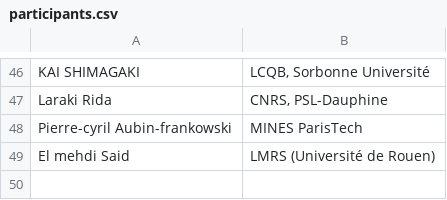
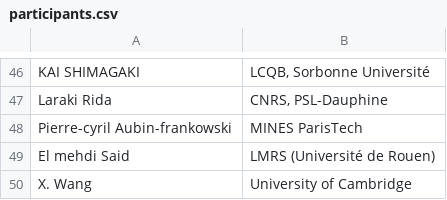
Before and after one commit to invprob-ml-workshop/invprob-ml-workshop.github.io, a CSV file: _data/participants.csv, drawn as a sheet; only a part is shown, gaps mark what is left out; the diff names each change by its address in the sheet, - before the commit and + after, or states it on an @@ line.

Commit message:
Update participants.csv

```diff
--- a/_data/participants.csv
+++ b/_data/participants.csv
+row 50: X. Wang | University of Cambridge
```
